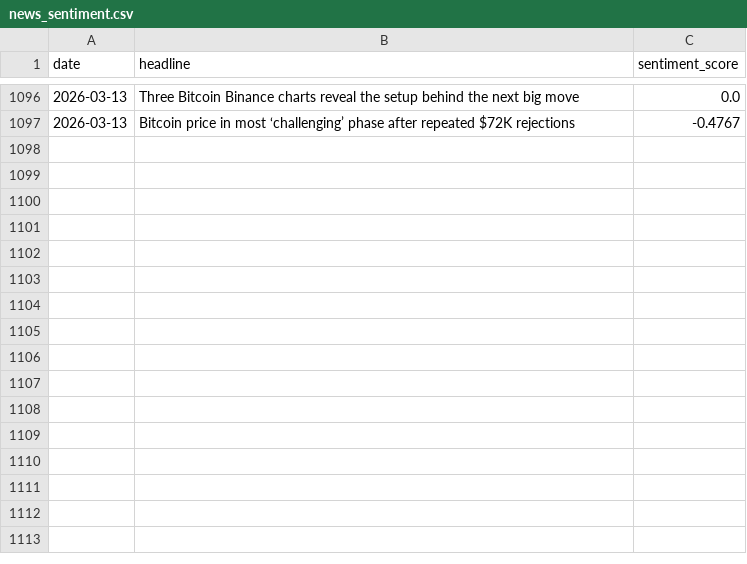
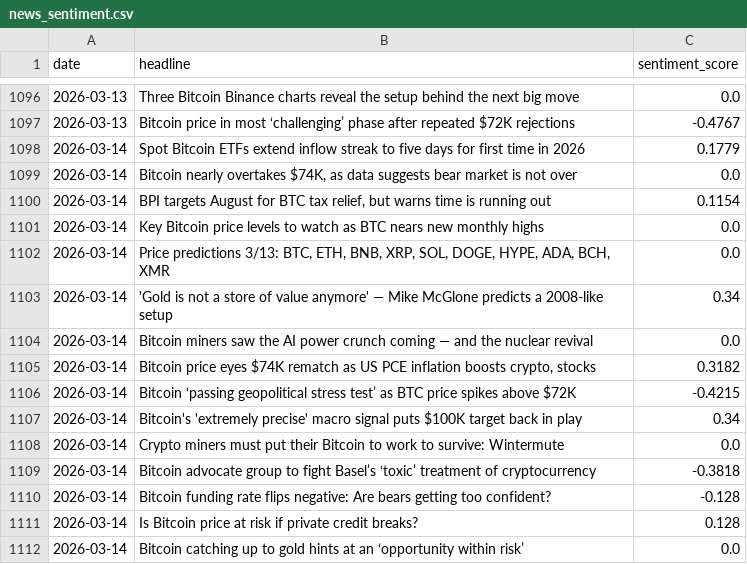
Before and after one commit to wandura412/hype-vs-reality, a CSV file: data/raw_tweets/news_sentiment.csv, drawn as a sheet; only a part is shown, gaps mark what is left out.

```diff
--- a/data/raw_tweets/news_sentiment.csv
+++ b/data/raw_tweets/news_sentiment.csv
@@ -1097 +1097,16 @@ date,headline,sentiment_score
 2026-03-13,Bitcoin price in most ‘challenging’ phase after repeated $72K rejections,-0.4767
+2026-03-14,Spot Bitcoin ETFs extend inflow streak to five days for first time in 2026,0.1779
+2026-03-14,"Bitcoin nearly overtakes $74K, as data suggests bear market is not over",0.0
+2026-03-14,"BPI targets August for BTC tax relief, but warns time is running out",0.1154
+2026-03-14,Key Bitcoin price levels to watch as BTC nears new monthly highs,0.0
+2026-03-14,"Price predictions 3/13: BTC, ETH, BNB, XRP, SOL, DOGE, HYPE, ADA, BCH, XMR",0.0
+2026-03-14,'Gold is not a store of value anymore' — Mike McGlone predicts a 2008-like setup,0.34
+2026-03-14,Bitcoin miners saw the AI power crunch coming — and the nuclear revival,0.0
+2026-03-14,"Bitcoin price eyes $74K rematch as US PCE inflation boosts crypto, stocks",0.3182
+2026-03-14,Bitcoin ‘passing geopolitical stress test’ as BTC price spikes above $72K,-0.4215
+2026-03-14,Bitcoin's 'extremely precise' macro signal puts $100K target back in play,0.34
+2026-03-14,Crypto miners must put their Bitcoin to work to survive: Wintermute,0.0
+2026-03-14,Bitcoin advocate group to fight Basel’s ‘toxic’ treatment of cryptocurrency,-0.3818
+2026-03-14,Bitcoin funding rate flips negative: Are bears getting too confident?,-0.128
+2026-03-14,Is Bitcoin price at risk if private credit breaks?,0.128
+2026-03-14,Bitcoin catching up to gold hints at an ‘opportunity within risk’,0.0
```
